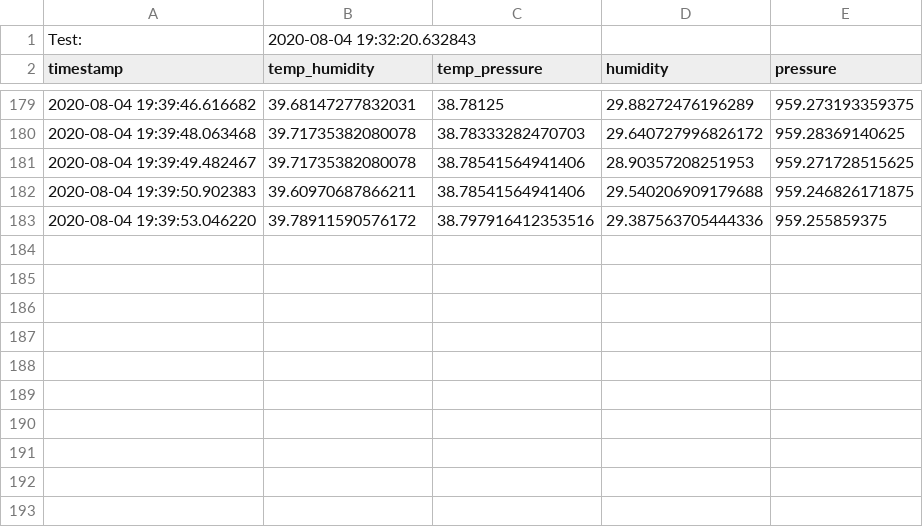
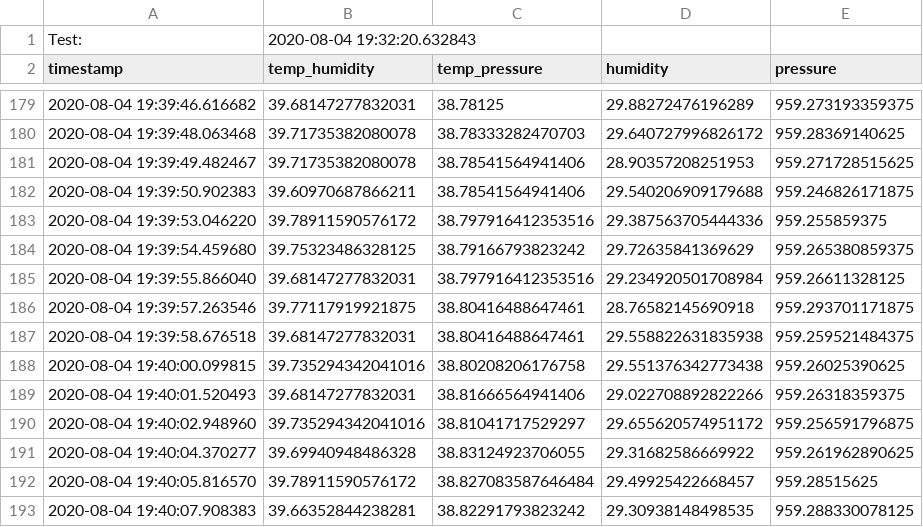
Before and after one commit to pandartb3d/eplant, a CSV file: data.csv, drawn as a sheet; only a part is shown, gaps mark what is left out; the diff names each change by its address in the sheet, - before the commit and + after, or states it on an @@ line.

```diff
--- a/data.csv
+++ b/data.csv
+row 184: 2020-08-04 19:39:54.459680 | 39.75323486328125 | 38.79166793823242 | 29.72635841369629 | 959.265380859375
+row 185: 2020-08-04 19:39:55.866040 | 39.68147277832031 | 38.797916412353516 | 29.234920501708984 | 959.26611328125
+row 186: 2020-08-04 19:39:57.263546 | 39.77117919921875 | 38.80416488647461 | 28.76582145690918 | 959.293701171875
+row 187: 2020-08-04 19:39:58.676518 | 39.68147277832031 | 38.80416488647461 | 29.558822631835938 | 959.259521484375
+row 188: 2020-08-04 19:40:00.099815 | 39.735294342041016 | 38.80208206176758 | 29.551376342773438 | 959.26025390625
+row 189: 2020-08-04 19:40:01.520493 | 39.68147277832031 | 38.81666564941406 | 29.022708892822266 | 959.26318359375
+row 190: 2020-08-04 19:40:02.948960 | 39.735294342041016 | 38.81041717529297 | 29.655620574951172 | 959.256591796875
+row 191: 2020-08-04 19:40:04.370277 | 39.69940948486328 | 38.83124923706055 | 29.31682586669922 | 959.261962890625
+row 192: 2020-08-04 19:40:05.816570 | 39.78911590576172 | 38.827083587646484 | 29.49925422668457 | 959.28515625
+row 193: 2020-08-04 19:40:07.908383 | 39.66352844238281 | 38.82291793823242 | 29.30938148498535 | 959.288330078125
```
Also changed, not shown: 11 other files.
